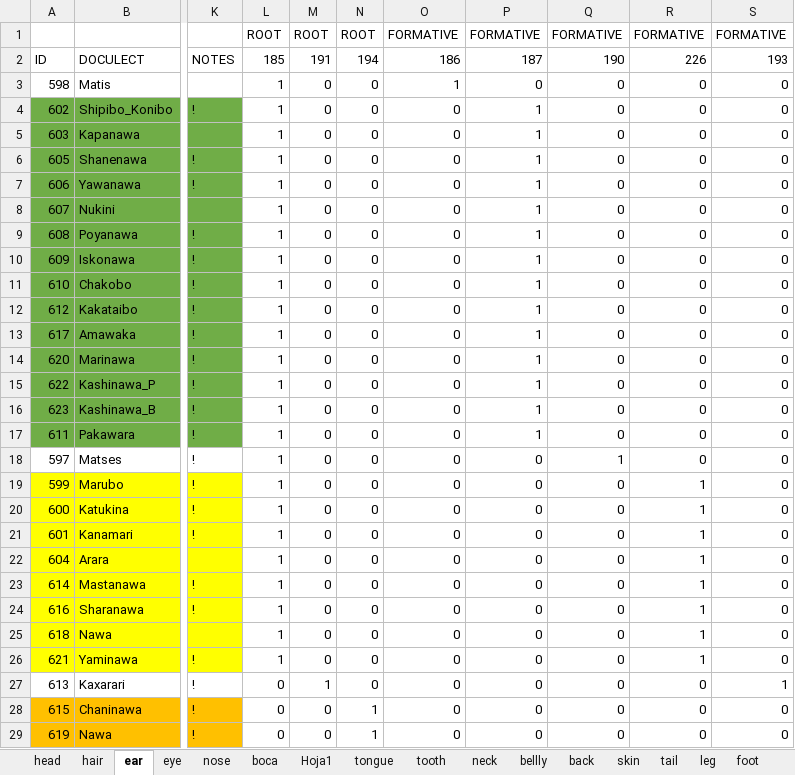
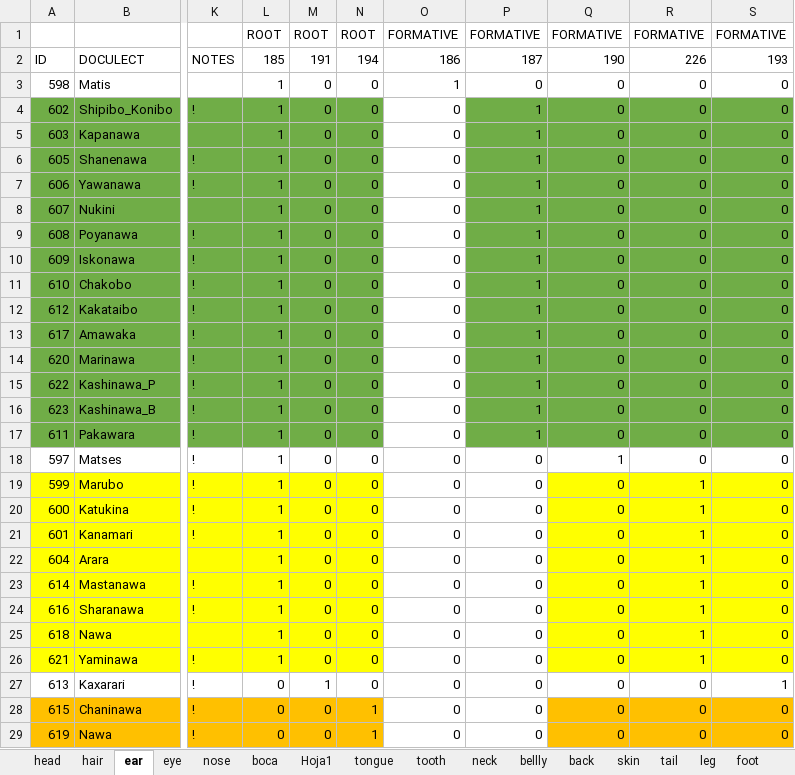
Before and after one commit to lexibank/panobodyparts, an Excel workbook: raw/body-parts en pano.xlsx, sheet ear, drawn as a sheet; only a part is shown, gaps mark what is left out; values as stored, in another font and other column widths than the file's, no borders; the diff names each change by its address in the sheet, - before the commit and + after, or states it on an @@ line.

```diff
--- a/raw/body-parts en pano.xlsx (sheet ear)
+++ b/raw/body-parts en pano.xlsx (sheet ear)
-L4:N17 fill: none
+L4:N17 fill: #70AD47
-P4:S17 fill: none
+P4:S17 fill: #70AD47
-L19:N26 fill: none
+L19:N26 fill: #FFFF00
-Q19:S26 fill: none
+Q19:S26 fill: #FFFF00
-L28:N29 fill: none
+L28:N29 fill: #FFC000
-Q28:S29 fill: none
+Q28:S29 fill: #FFC000
```
Also changed, not shown: sheet back, sheet feather, sheet neck, sheet boca, sheet bellly, sheet nose, 15 more sheets, 8 other files.
